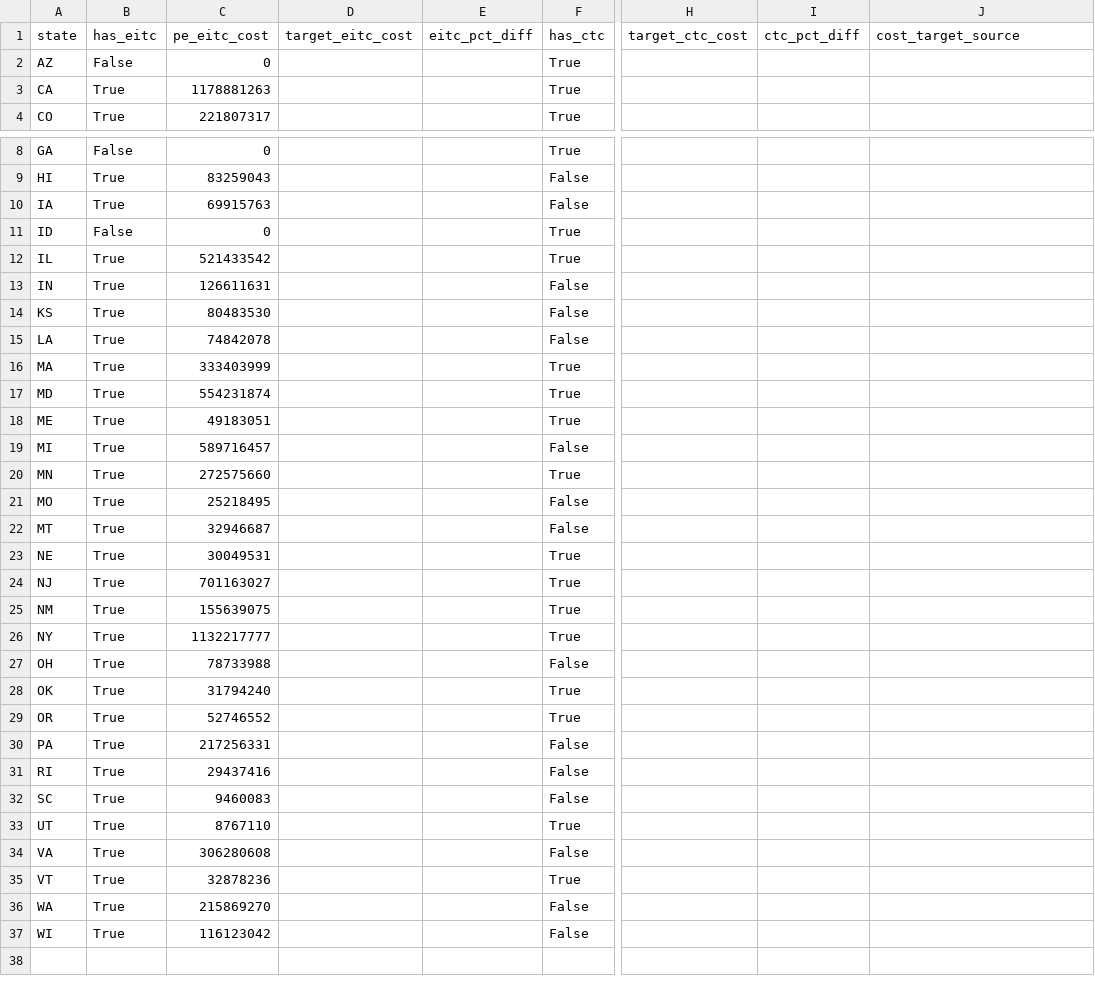
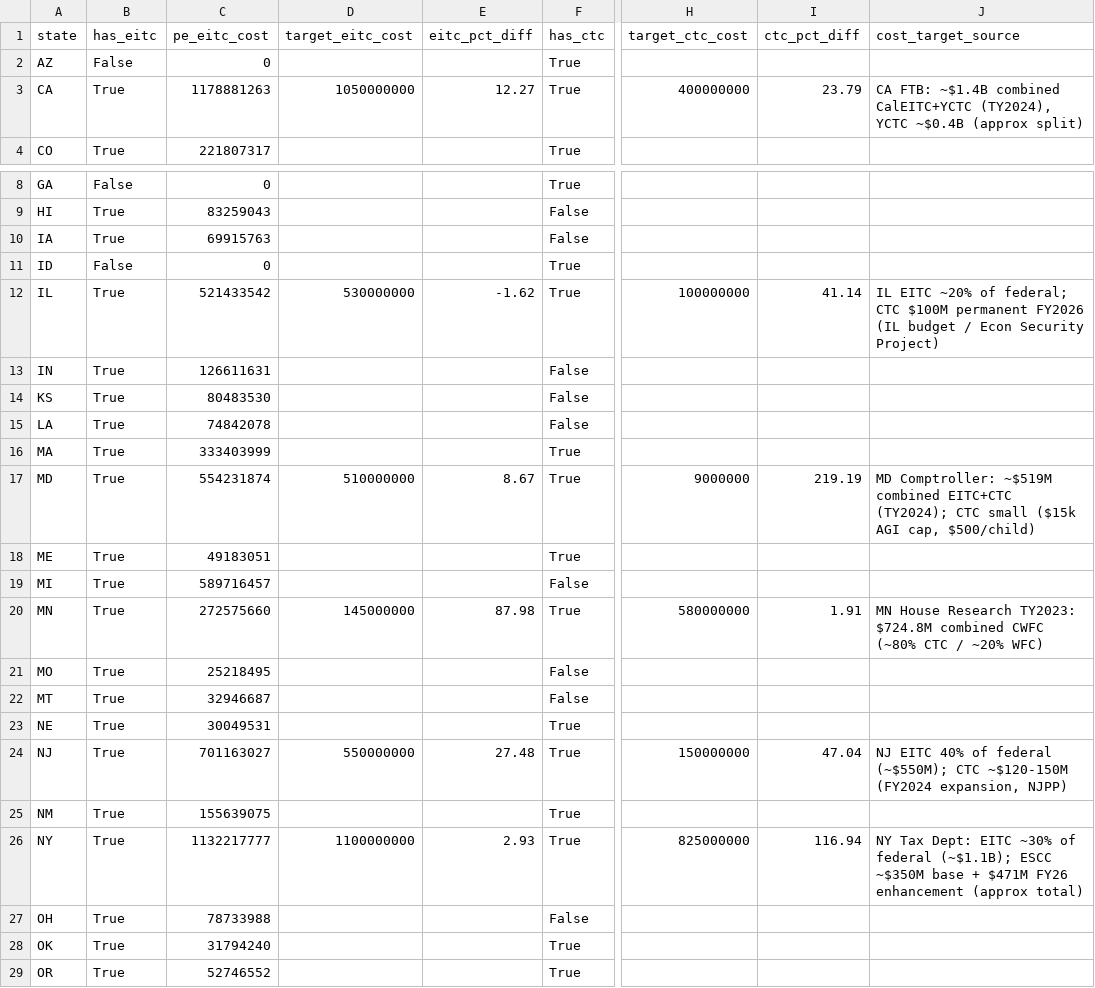
Before and after one commit to PolicyEngine/child-poverty-impact-dashboard, a CSV file: analysis/state_audit/output/state_credit_costs.csv, drawn as a sheet; only a part is shown, gaps mark what is left out; the shorter side is filled out with more unchanged rows; the diff names each change by its address in the sheet, - before the commit and + after, or states it on an @@ line.

```diff
--- a/analysis/state_audit/output/state_credit_costs.csv
+++ b/analysis/state_audit/output/state_credit_costs.csv
-D3 (target_eitc_cost): (empty)
+D3 (target_eitc_cost): 1050000000
-E3 (eitc_pct_diff): (empty)
+E3 (eitc_pct_diff): 12.27
-H3 (target_ctc_cost): (empty)
+H3 (target_ctc_cost): 400000000
-I3 (ctc_pct_diff): (empty)
+I3 (ctc_pct_diff): 23.79
-J3 (cost_target_source): (empty)
+J3 (cost_target_source): CA FTB: ~$1.4B combined CalEITC+YCTC (TY2024), YCTC ~$0.4B (approx split)
-D12 (target_eitc_cost): (empty)
+D12 (target_eitc_cost): 530000000
-E12 (eitc_pct_diff): (empty)
+E12 (eitc_pct_diff): -1.62
-H12 (target_ctc_cost): (empty)
+H12 (target_ctc_cost): 100000000
-I12 (ctc_pct_diff): (empty)
+I12 (ctc_pct_diff): 41.14
-J12 (cost_target_source): (empty)
+J12 (cost_target_source): IL EITC ~20% of federal; CTC $100M permanent FY2026 (IL budget / Econ Security Project)
-D17 (target_eitc_cost): (empty)
+D17 (target_eitc_cost): 510000000
-E17 (eitc_pct_diff): (empty)
+E17 (eitc_pct_diff): 8.67
-H17 (target_ctc_cost): (empty)
+H17 (target_ctc_cost): 9000000
-I17 (ctc_pct_diff): (empty)
+I17 (ctc_pct_diff): 219.19
-J17 (cost_target_source): (empty)
+J17 (cost_target_source): MD Comptroller: ~$519M combined EITC+CTC (TY2024); CTC small ($15k AGI cap, $500/child)
-D20 (target_eitc_cost): (empty)
+D20 (target_eitc_cost): 145000000
-E20 (eitc_pct_diff): (empty)
+E20 (eitc_pct_diff): 87.98
-H20 (target_ctc_cost): (empty)
+H20 (target_ctc_cost): 580000000
-I20 (ctc_pct_diff): (empty)
+I20 (ctc_pct_diff): 1.91
-J20 (cost_target_source): (empty)
+J20 (cost_target_source): MN House Research TY2023: $724.8M combined CWFC (~80% CTC / ~20% WFC)
-D24 (target_eitc_cost): (empty)
+D24 (target_eitc_cost): 550000000
-E24 (eitc_pct_diff): (empty)
+E24 (eitc_pct_diff): 27.48
-H24 (target_ctc_cost): (empty)
+H24 (target_ctc_cost): 150000000
-I24 (ctc_pct_diff): (empty)
+I24 (ctc_pct_diff): 47.04
-J24 (cost_target_source): (empty)
+J24 (cost_target_source): NJ EITC 40% of federal (~$550M); CTC ~$120-150M (FY2024 expansion, NJPP)
-D26 (target_eitc_cost): (empty)
+D26 (target_eitc_cost): 1100000000
-E26 (eitc_pct_diff): (empty)
+E26 (eitc_pct_diff): 2.93
-H26 (target_ctc_cost): (empty)
+H26 (target_ctc_cost): 825000000
-I26 (ctc_pct_diff): (empty)
+I26 (ctc_pct_diff): 116.94
-J26 (cost_target_source): (empty)
+J26 (cost_target_source): NY Tax Dept: EITC ~30% of federal (~$1.1B); ESCC ~$350M base + $471M FY26 enhancement (approx total)
```
Also changed, not shown: analysis/state_audit/targets/state_credit_costs.csv.
